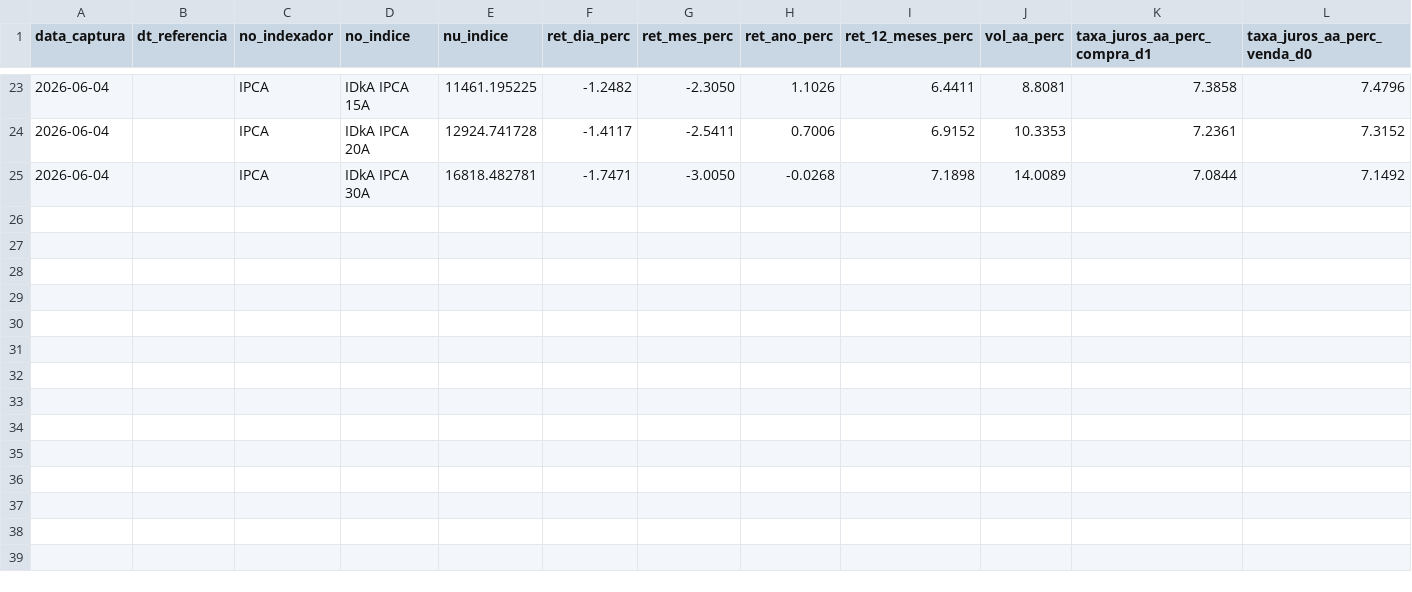
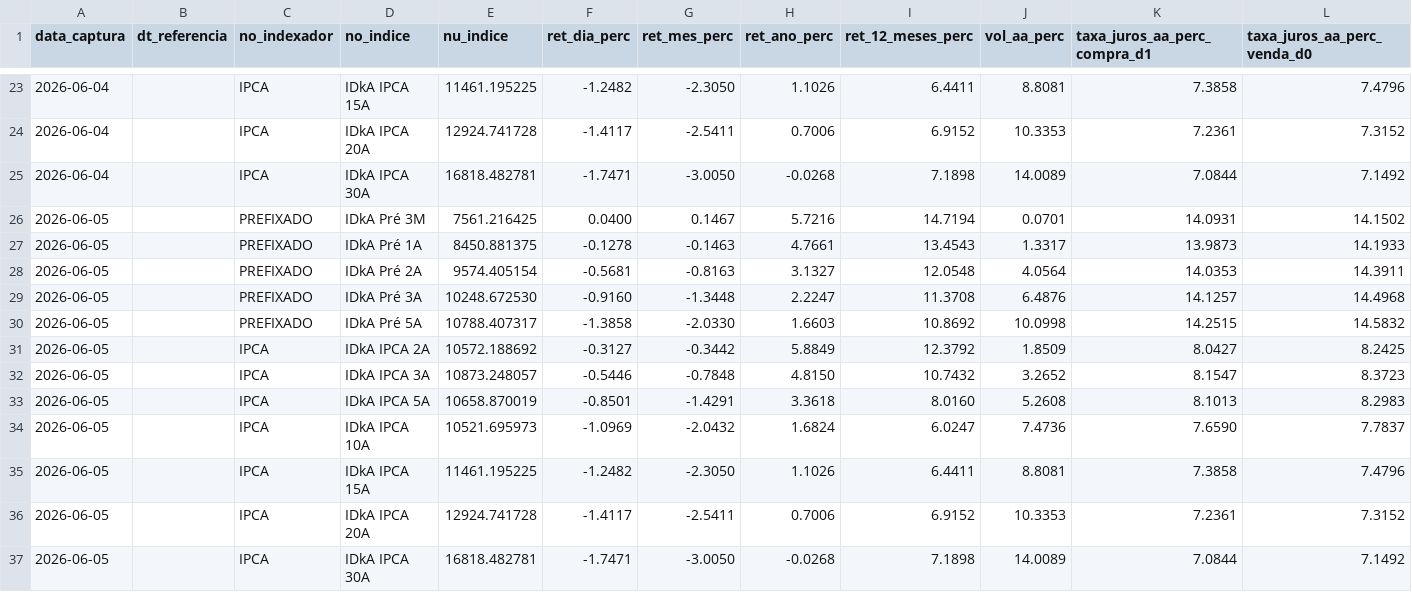
Before and after one commit to PulseDataLabs/PulseFlat, a CSV file: data/anbima_idka.csv, drawn as a sheet; only a part is shown, gaps mark what is left out; the diff names each change by its address in the sheet, - before the commit and + after, or states it on an @@ line.

```diff
--- a/data/anbima_idka.csv
+++ b/data/anbima_idka.csv
+row 26: 2026-06-05 |  | PREFIXADO | IDkA Pré 3M | 7561.216425 | 0.0400 | 0.1467 | 5.7216 | 14.7194 | 0.0701 | 14.0931 | 14.1502
+row 27: 2026-06-05 |  | PREFIXADO | IDkA Pré 1A | 8450.881375 | -0.1278 | -0.1463 | 4.7661 | 13.4543 | 1.3317 | 13.9873 | 14.1933
+row 28: 2026-06-05 |  | PREFIXADO | IDkA Pré 2A | 9574.405154 | -0.5681 | -0.8163 | 3.1327 | 12.0548 | 4.0564 | 14.0353 | 14.3911
+row 29: 2026-06-05 |  | PREFIXADO | IDkA Pré 3A | 10248.672530 | -0.9160 | -1.3448 | 2.2247 | 11.3708 | 6.4876 | 14.1257 | 14.4968
+row 30: 2026-06-05 |  | PREFIXADO | IDkA Pré 5A | 10788.407317 | -1.3858 | -2.0330 | 1.6603 | 10.8692 | 10.0998 | 14.2515 | 14.5832
+row 31: 2026-06-05 |  | IPCA | IDkA IPCA 2A | 10572.188692 | -0.3127 | -0.3442 | 5.8849 | 12.3792 | 1.8509 | 8.0427 | 8.2425
+row 32: 2026-06-05 |  | IPCA | IDkA IPCA 3A | 10873.248057 | -0.5446 | -0.7848 | 4.8150 | 10.7432 | 3.2652 | 8.1547 | 8.3723
+row 33: 2026-06-05 |  | IPCA | IDkA IPCA 5A | 10658.870019 | -0.8501 | -1.4291 | 3.3618 | 8.0160 | 5.2608 | 8.1013 | 8.2983
+row 34: 2026-06-05 |  | IPCA | IDkA IPCA 10A | 10521.695973 | -1.0969 | -2.0432 | 1.6824 | 6.0247 | 7.4736 | 7.6590 | 7.7837
+row 35: 2026-06-05 |  | IPCA | IDkA IPCA 15A | 11461.195225 | -1.2482 | -2.3050 | 1.1026 | 6.4411 | 8.8081 | 7.3858 | 7.4796
+row 36: 2026-06-05 |  | IPCA | IDkA IPCA 20A | 12924.741728 | -1.4117 | -2.5411 | 0.7006 | 6.9152 | 10.3353 | 7.2361 | 7.3152
+row 37: 2026-06-05 |  | IPCA | IDkA IPCA 30A | 16818.482781 | -1.7471 | -3.0050 | -0.0268 | 7.1898 | 14.0089 | 7.0844 | 7.1492
```
Also changed, not shown: data/anbima_ima_completo.csv, data/b3_bdi_di_over.csv, 13 other files.
